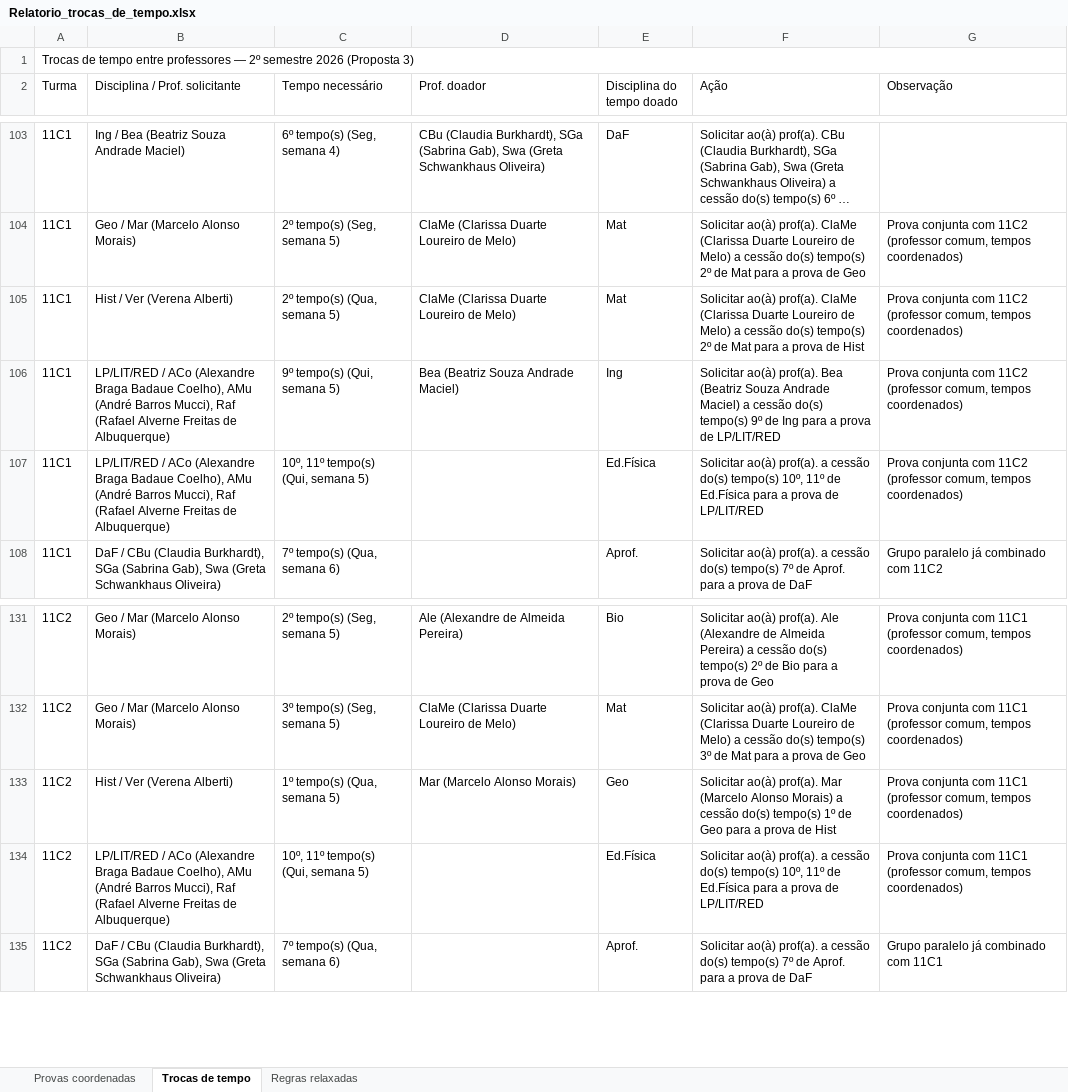
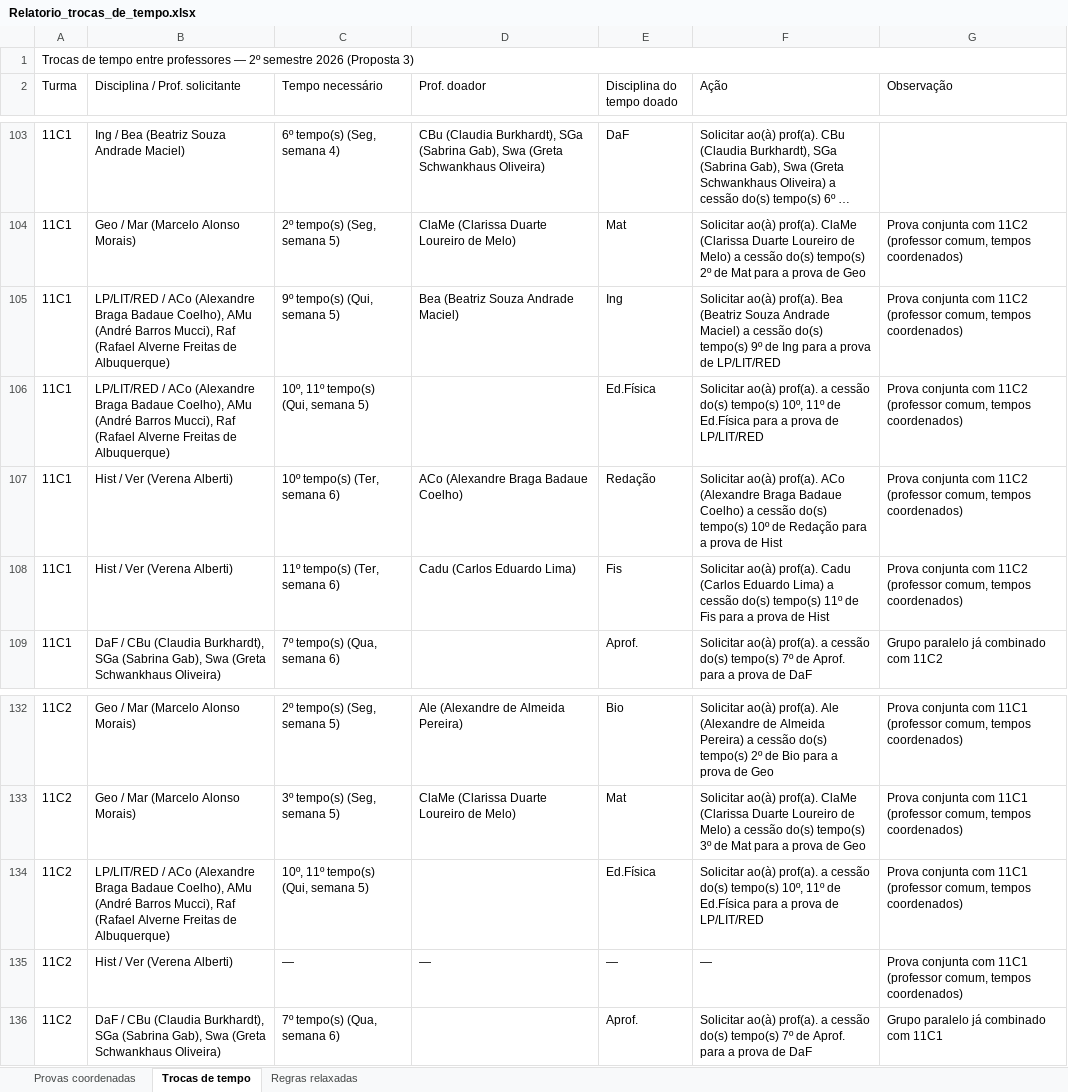
Before and after one commit to cbrener89052/calendarioprovas, an Excel workbook: Horario desenvolvido/Relatorio_trocas_de_tempo.xlsx, sheet Trocas de tempo, drawn as a sheet; only a part is shown, gaps mark what is left out; long unchanged cells end in …; values as stored, in another font and other column widths than the file's, no cell formats; removed rows and columns are numbered as before the commit, all else as after; the diff names each change by its address in the sheet, - before the commit and + after, or states it on an @@ line.

```diff
--- a/Horario desenvolvido/Relatorio_trocas_de_tempo.xlsx (sheet Trocas de tempo)
+++ b/Horario desenvolvido/Relatorio_trocas_de_tempo.xlsx (sheet Trocas de tempo)
-row 105: 11C1 | Hist / Ver (Verena Alberti) | 2º tempo(s) (Qua, semana 5) | ClaMe (Clarissa Duarte Loureiro de Melo) | Mat | Solicitar ao(à) prof(a). ClaMe (Clarissa Duarte Loureiro de Melo) a cessão do(s) tempo(s) 2º de Mat para a prova de Hist | Prova conjunta com 11C2 (professor comum, tempos coordenados)
+row 107: 11C1 | Hist / Ver (Verena Alberti) | 10º tempo(s) (Ter, semana 6) | ACo (Alexandre Braga Badaue Coelho) | Redação | Solicitar ao(à) prof(a). ACo (Alexandre Braga Badaue Coelho) a cessão do(s) tempo(s) 10º de Redação para a prova de Hist | Prova conjunta com 11C2 (professor comum, tempos coordenados)
+row 108: 11C1 | Hist / Ver (Verena Alberti) | 11º tempo(s) (Ter, semana 6) | Cadu (Carlos Eduardo Lima) | Fis | Solicitar ao(à) prof(a). Cadu (Carlos Eduardo Lima) a cessão do(s) tempo(s) 11º de Fis para a prova de Hist | Prova conjunta com 11C2 (professor comum, tempos coordenados)
-row 133: 11C2 | Hist / Ver (Verena Alberti) | 1º tempo(s) (Qua, semana 5) | Mar (Marcelo Alonso Morais) | Geo | Solicitar ao(à) prof(a). Mar (Marcelo Alonso Morais) a cessão do(s) tempo(s) 1º de Geo para a prova de Hist | Prova conjunta com 11C1 (professor comum, tempos coordenados)
+row 135: 11C2 | Hist / Ver (Verena Alberti) | — | — | — | — | Prova conjunta com 11C1 (professor comum, tempos coordenados)
```
Also changed, not shown: sheet Regras relaxadas, cell formats, Horario desenvolvido/Proposta_3_Calendario_Provas_2026_2SEM.xlsx, Horario desenvolvido/Provas_por_Professor_Proposta_3.xlsx, 4 other files.
